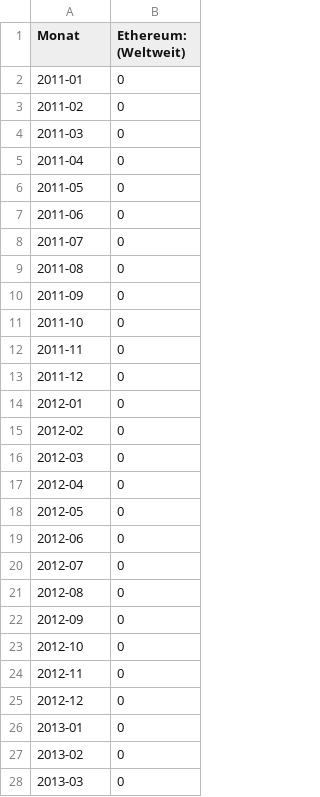
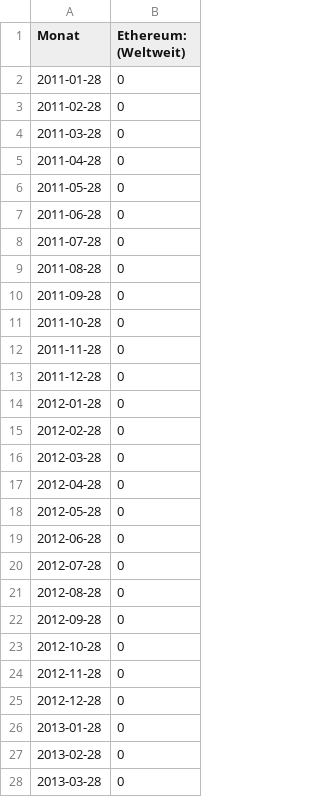
Before and after one commit to MikeGlotzkowski/Masterarbeit, a CSV file: Sammlung/DATA/public Interest/google_Trends_ETH_Newssearch.csv, drawn as a sheet; only a part is shown; the diff covers the shown part only.

```diff
--- a/Sammlung/DATA/public Interest/google_Trends_ETH_Newssearch.csv
+++ b/Sammlung/DATA/public Interest/google_Trends_ETH_Newssearch.csv
@@ -1,28 +1,28 @@
 Monat,Ethereum: (Weltweit)
-2011-01,0
-2011-02,0
-2011-03,0
-2011-04,0
-2011-05,0
-2011-06,0
-2011-07,0
-2011-08,0
-2011-09,0
-2011-10,0
-2011-11,0
-2011-12,0
-2012-01,0
-2012-02,0
-2012-03,0
-2012-04,0
-2012-05,0
-2012-06,0
-2012-07,0
-2012-08,0
-2012-09,0
-2012-10,0
-2012-11,0
-2012-12,0
-2013-01,0
-2013-02,0
-2013-03,0
+2011-01-28,0
+2011-02-28,0
+2011-03-28,0
+2011-04-28,0
+2011-05-28,0
+2011-06-28,0
+2011-07-28,0
+2011-08-28,0
+2011-09-28,0
+2011-10-28,0
+2011-11-28,0
+2011-12-28,0
+2012-01-28,0
+2012-02-28,0
+2012-03-28,0
+2012-04-28,0
+2012-05-28,0
+2012-06-28,0
+2012-07-28,0
+2012-08-28,0
+2012-09-28,0
+2012-10-28,0
+2012-11-28,0
+2012-12-28,0
+2013-01-28,0
+2013-02-28,0
+2013-03-28,0
```
Also changed, not shown: 56 edited cells elsewhere in this file, Sammlung/DATA/public Interest/google_Trends_BTC_Newssearch.csv, Sammlung/DATA/public Interest/google_Trends_BTC_Websearch.csv, 10 other files.
